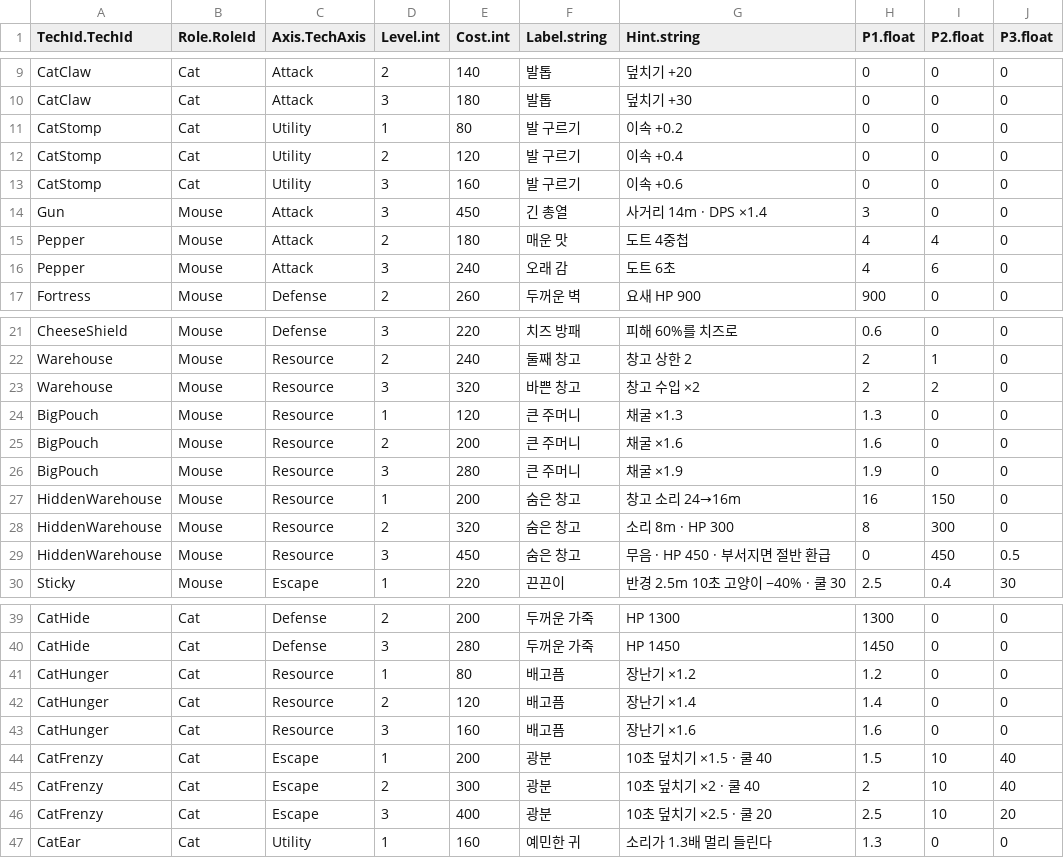
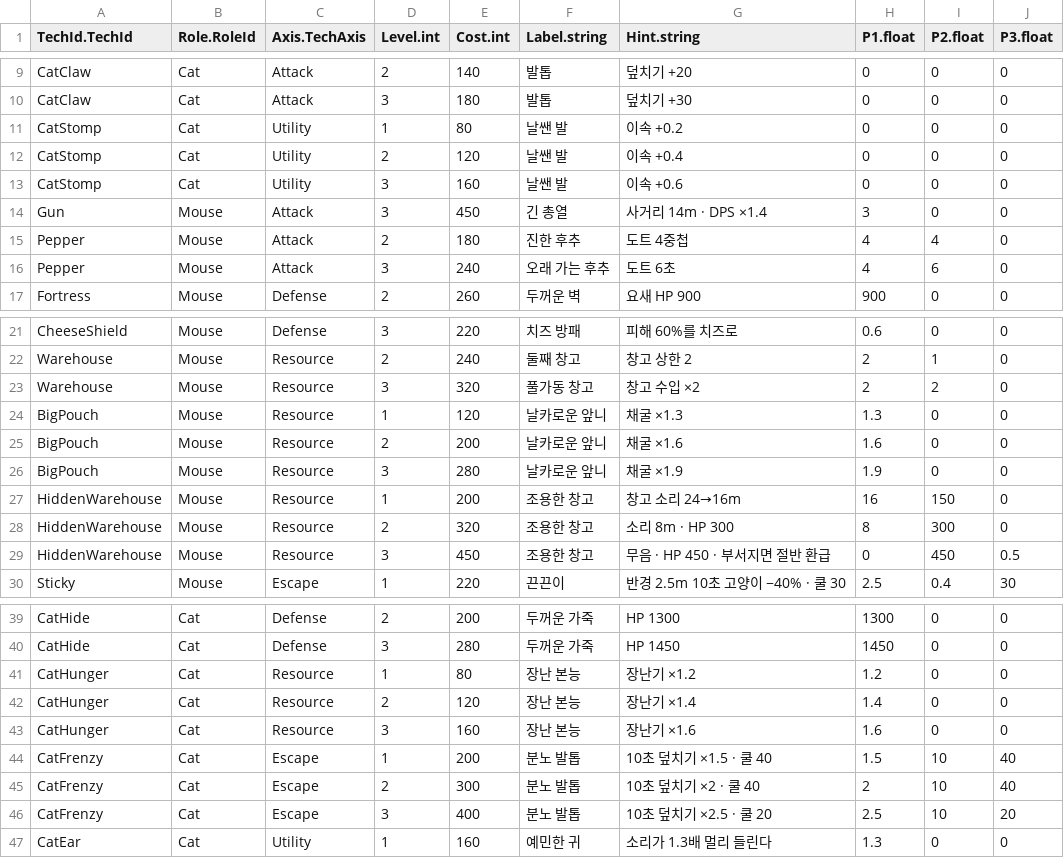
Before and after one commit to JeahanPark/The-Cheese-Thief-and-the-Cat, a CSV file: CTC/Assets/Resources/CSVInfo/TechInfo.csv, drawn as a sheet; only a part is shown, gaps mark what is left out.

```diff
--- a/CTC/Assets/Resources/CSVInfo/TechInfo.csv
+++ b/CTC/Assets/Resources/CSVInfo/TechInfo.csv
@@ -10,8 +10,8 @@ CatClaw,Cat,Attack,2,140,발톱,덮치기 +20,0,0,0
 CatClaw,Cat,Attack,3,180,발톱,덮치기 +30,0,0,0
-CatStomp,Cat,Utility,1,80,발 구르기,이속 +0.2,0,0,0
-CatStomp,Cat,Utility,2,120,발 구르기,이속 +0.4,0,0,0
-CatStomp,Cat,Utility,3,160,발 구르기,이속 +0.6,0,0,0
+CatStomp,Cat,Utility,1,80,날쌘 발,이속 +0.2,0,0,0
+CatStomp,Cat,Utility,2,120,날쌘 발,이속 +0.4,0,0,0
+CatStomp,Cat,Utility,3,160,날쌘 발,이속 +0.6,0,0,0
 Gun,Mouse,Attack,3,450,긴 총열,사거리 14m · DPS ×1.4,3,0,0
-Pepper,Mouse,Attack,2,180,매운 맛,도트 4중첩,4,4,0
-Pepper,Mouse,Attack,3,240,오래 감,도트 6초,4,6,0
+Pepper,Mouse,Attack,2,180,진한 후추,도트 4중첩,4,4,0
+Pepper,Mouse,Attack,3,240,오래 가는 후추,도트 6초,4,6,0
 Fortress,Mouse,Defense,2,260,두꺼운 벽,요새 HP 900,900,0,0
@@ -22,9 +22,9 @@ CheeseShield,Mouse,Defense,3,220,치즈 방패,피해 60%를 치즈로,0.6,0,0
 Warehouse,Mouse,Resource,2,240,둘째 창고,창고 상한 2,2,1,0
-Warehouse,Mouse,Resource,3,320,바쁜 창고,창고 수입 ×2,2,2,0
-BigPouch,Mouse,Resource,1,120,큰 주머니,채굴 ×1.3,1.3,0,0
-BigPouch,Mouse,Resource,2,200,큰 주머니,채굴 ×1.6,1.6,0,0
-BigPouch,Mouse,Resource,3,280,큰 주머니,채굴 ×1.9,1.9,0,0
-HiddenWarehouse,Mouse,Resource,1,200,숨은 창고,창고 소리 24→16m,16,150,0
-HiddenWarehouse,Mouse,Resource,2,320,숨은 창고,소리 8m · HP 300,8,300,0
-HiddenWarehouse,Mouse,Resource,3,450,숨은 창고,무음 · HP 450 · 부서지면 절반 환급,0,450,0.5
+Warehouse,Mouse,Resource,3,320,풀가동 창고,창고 수입 ×2,2,2,0
+BigPouch,Mouse,Resource,1,120,날카로운 앞니,채굴 ×1.3,1.3,0,0
+BigPouch,Mouse,Resource,2,200,날카로운 앞니,채굴 ×1.6,1.6,0,0
+BigPouch,Mouse,Resource,3,280,날카로운 앞니,채굴 ×1.9,1.9,0,0
+HiddenWarehouse,Mouse,Resource,1,200,조용한 창고,창고 소리 24→16m,16,150,0
+HiddenWarehouse,Mouse,Resource,2,320,조용한 창고,소리 8m · HP 300,8,300,0
+HiddenWarehouse,Mouse,Resource,3,450,조용한 창고,무음 · HP 450 · 부서지면 절반 환급,0,450,0.5
 Sticky,Mouse,Escape,1,220,끈끈이,반경 2.5m 10초 고양이 −40% · 쿨 30,2.5,0.4,30
@@ -40,8 +40,8 @@ CatHide,Cat,Defense,2,200,두꺼운 가죽,HP 1300,1300,0,0
 CatHide,Cat,Defense,3,280,두꺼운 가죽,HP 1450,1450,0,0
-CatHunger,Cat,Resource,1,80,배고픔,장난기 ×1.2,1.2,0,0
-CatHunger,Cat,Resource,2,120,배고픔,장난기 ×1.4,1.4,0,0
-CatHunger,Cat,Resource,3,160,배고픔,장난기 ×1.6,1.6,0,0
-CatFrenzy,Cat,Escape,1,200,광분,10초 덮치기 ×1.5 · 쿨 40,1.5,10,40
-CatFrenzy,Cat,Escape,2,300,광분,10초 덮치기 ×2 · 쿨 40,2,10,40
-CatFrenzy,Cat,Escape,3,400,광분,10초 덮치기 ×2.5 · 쿨 20,2.5,10,20
+CatHunger,Cat,Resource,1,80,장난 본능,장난기 ×1.2,1.2,0,0
+CatHunger,Cat,Resource,2,120,장난 본능,장난기 ×1.4,1.4,0,0
+CatHunger,Cat,Resource,3,160,장난 본능,장난기 ×1.6,1.6,0,0
+CatFrenzy,Cat,Escape,1,200,분노 발톱,10초 덮치기 ×1.5 · 쿨 40,1.5,10,40
+CatFrenzy,Cat,Escape,2,300,분노 발톱,10초 덮치기 ×2 · 쿨 40,2,10,40
+CatFrenzy,Cat,Escape,3,400,분노 발톱,10초 덮치기 ×2.5 · 쿨 20,2.5,10,20
 CatEar,Cat,Utility,1,160,예민한 귀,소리가 1.3배 멀리 들린다,1.3,0,0
```
Also changed, not shown: 2 other files.
